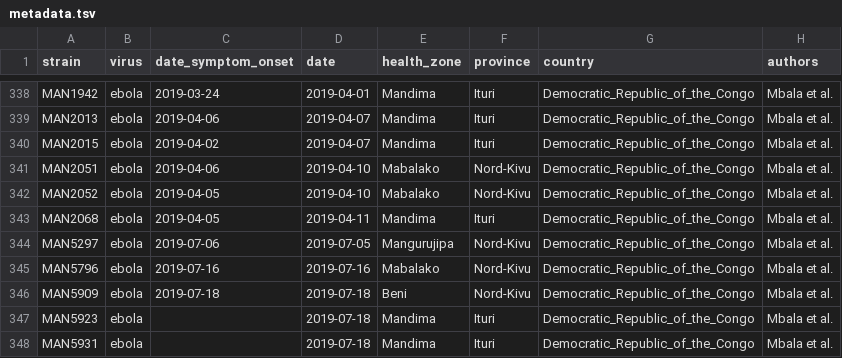
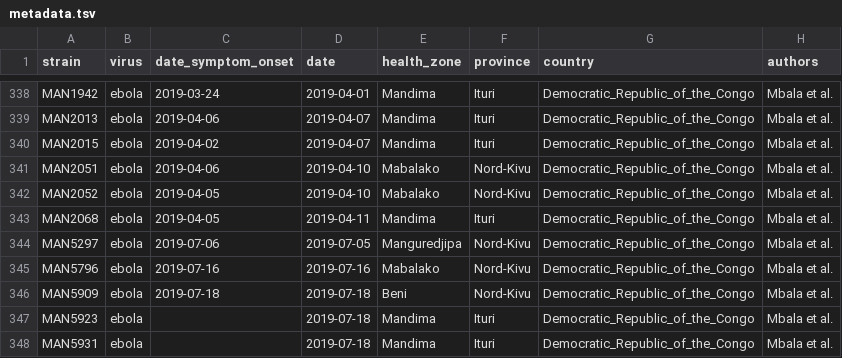
Before and after one commit to inrb-drc/ebola-nord-kivu, a TSV file: data/metadata.tsv, drawn as a sheet; only a part is shown, gaps mark what is left out.

```diff
--- a/data/metadata.tsv
+++ b/data/metadata.tsv
@@ -343,3 +343,3 @@ MAN2052	ebola	2019-04-05	2019-04-10	Mabalako	Nord-Kivu	Democratic_Republic_of_th
 MAN2068	ebola	2019-04-05	2019-04-11	Mandima	Ituri	Democratic_Republic_of_the_Congo	Mbala et al.
-MAN5297	ebola	2019-07-06	2019-07-05	Mangurujipa	Nord-Kivu	Democratic_Republic_of_the_Congo	Mbala et al.
+MAN5297	ebola	2019-07-06	2019-07-05	Manguredjipa	Nord-Kivu	Democratic_Republic_of_the_Congo	Mbala et al.
 MAN5796	ebola	2019-07-16	2019-07-16	Mabalako	Nord-Kivu	Democratic_Republic_of_the_Congo	Mbala et al.
```
Also changed, not shown: 5 other files.
